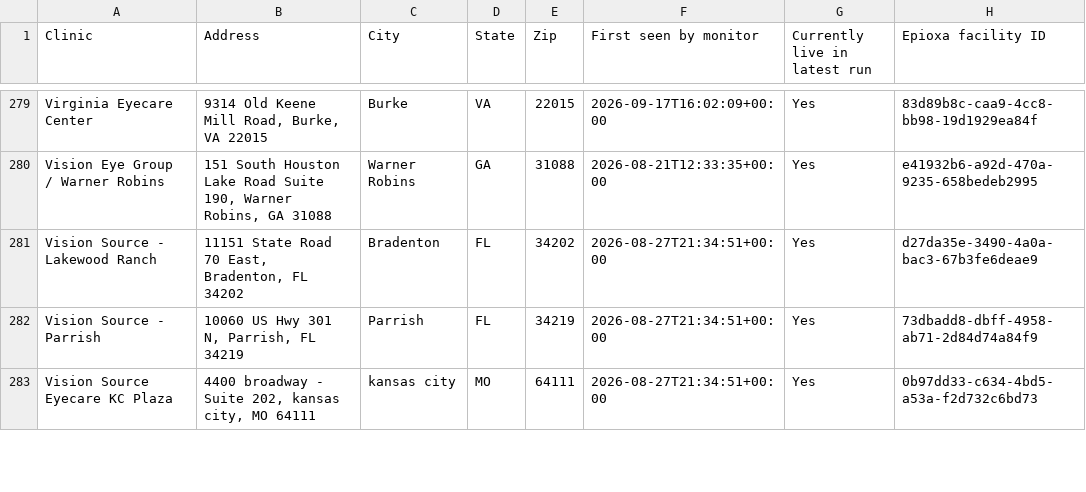
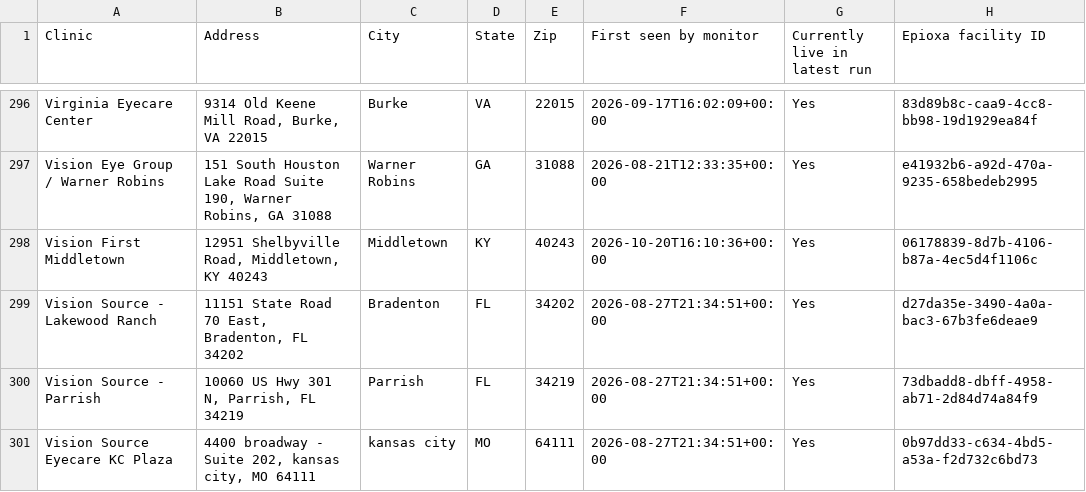
Before and after one commit to mpomroy9/epioxa-clinic-dashboard, a CSV file: outputs/epioxa-target-place-id-gaps.csv, drawn as a sheet; only a part is shown, gaps mark what is left out; the diff covers the shown part only.

```diff
--- a/outputs/epioxa-target-place-id-gaps.csv
+++ b/outputs/epioxa-target-place-id-gaps.csv
@@ -291,2 +309,3 @@ Virginia Eyecare Center,"9314 Old Keene Mill Road, Burke, VA 22015",Burke,VA,220
 Vision Eye Group / Warner Robins,"151 South Houston Lake Road  Suite 190, Warner Robins, GA 31088",Warner Robins,GA,31088,2026-08-21T12:33:35+00:00,Yes,e41932b6-a92d-470a-9235-658bedeb2995
+Vision First Middletown,"12951 Shelbyville Road, Middletown, KY 40243",Middletown,KY,40243,2026-10-20T16:10:36+00:00,Yes,06178839-8d7b-4106-b87a-4ec5d4f1106c
 Vision Source - Lakewood Ranch,"11151 State Road 70 East, Bradenton, FL 34202",Bradenton,FL,34202,2026-08-27T21:34:51+00:00,Yes,d27da35e-3490-4a0a-bac3-67b3fe6deae9
```
Also changed, not shown: 17 added rows and 10 edited cells elsewhere in this file, outputs/epioxa-monitor-new-since-baseline.csv, outputs/epioxa-monitor-tracked-clinics.csv, 6 other files.
